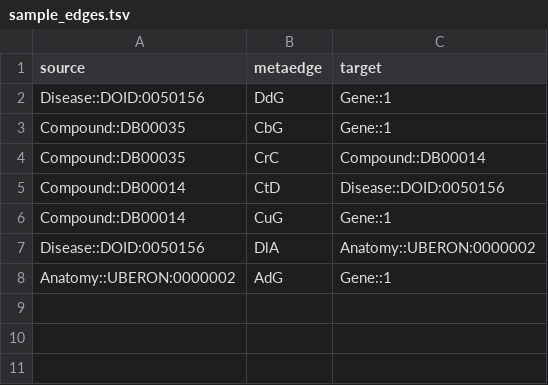
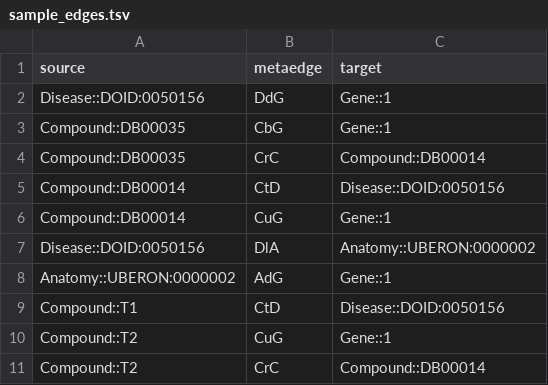
Before and after one commit to liulanz/HetioNet, a TSV file: sample_edges.tsv, drawn as a sheet; the diff names each change by its address in the sheet, - before the commit and + after, or states it on an @@ line.

```diff
--- a/sample_edges.tsv
+++ b/sample_edges.tsv
+row 9: Compound::T1 | CtD | Disease::DOID:0050156
+row 10: Compound::T2 | CuG | Gene::1
+row 11: Compound::T2 | CrC | Compound::DB00014
```
Also changed, not shown: sample_nodes.tsv, 20 other files.
